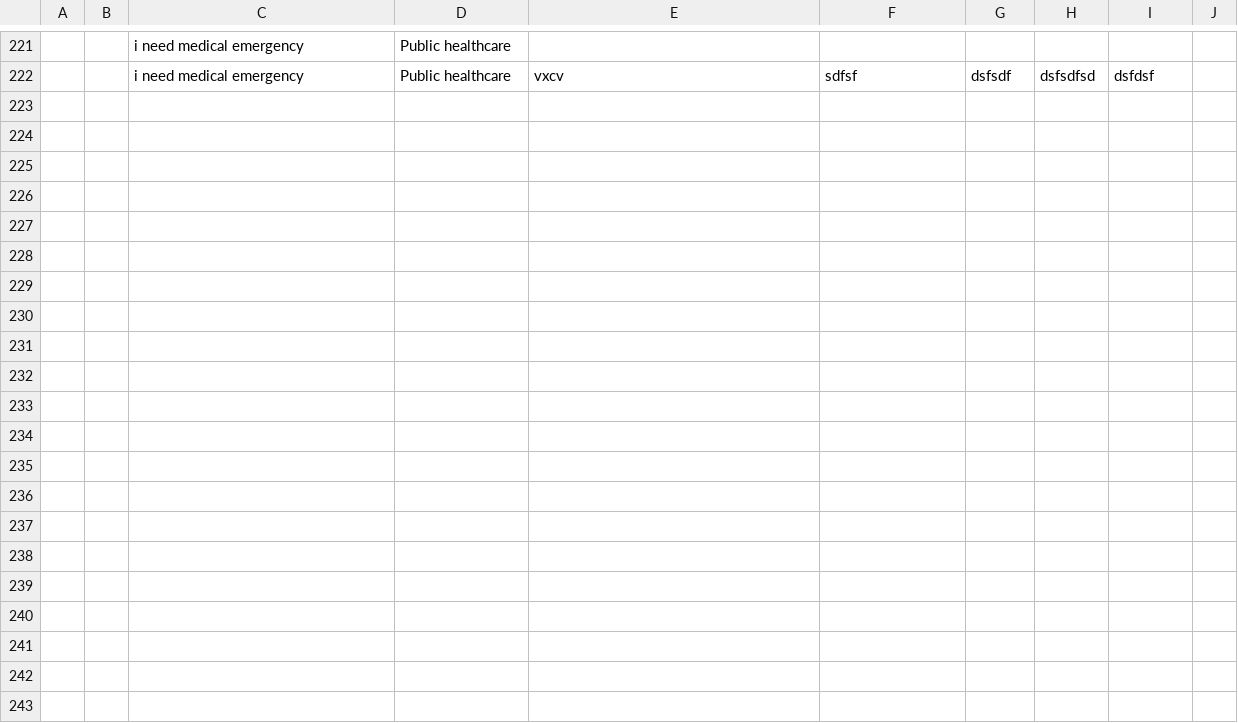
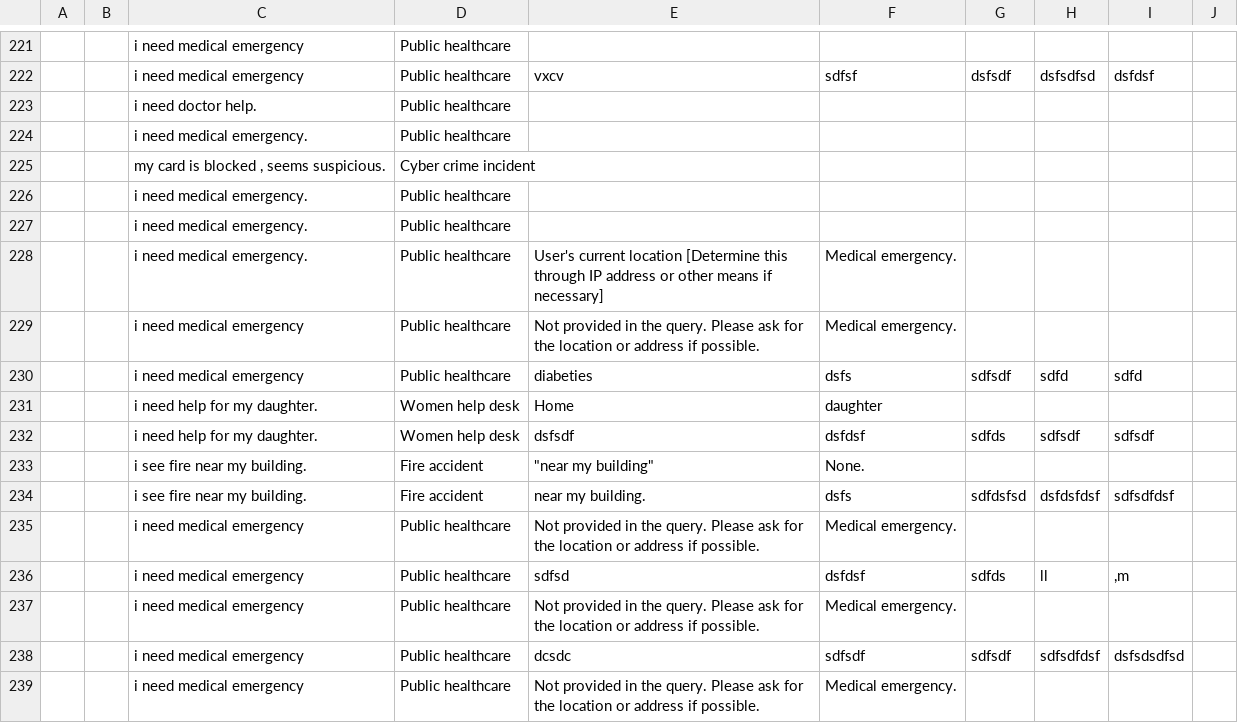
Before and after one commit to aryan757/Conversational-system-LLM-GenAI-, a CSV file: user_data.csv, drawn as a sheet; only a part is shown, gaps mark what is left out; the diff names each change by its address in the sheet, - before the commit and + after, or states it on an @@ line.

```diff
--- a/user_data.csv
+++ b/user_data.csv
+row 223:  |  | i need doctor help. | Public healthcare
+row 224:  |  | i need medical emergency. | Public healthcare
+row 225:  |  | my card is blocked , seems suspicious. | Cyber crime incident
+row 226:  |  | i need medical emergency. | Public healthcare
+row 227:  |  | i need medical emergency. | Public healthcare
+row 228:  |  | i need medical emergency. | Public healthcare | User's current location [Determine this through IP address or other means if necessary] | Medical emergency.
+row 229:  |  | i need medical emergency | Public healthcare | Not provided in the query. Please ask for the location or address if possible. | Medical emergency.
+row 230:  |  | i need medical emergency | Public healthcare | diabeties | dsfs | sdfsdf | sdfd | sdfd
+row 231:  |  | i need help for my daughter. | Women help desk | Home | daughter
+row 232:  |  | i need help for my daughter. | Women help desk | dsfsdf | dsfdsf | sdfds | sdfsdf | sdfsdf
+row 233:  |  | i see fire near my building. | Fire accident | "near my building" | None.
+row 234:  |  | i see fire near my building. | Fire accident | near my building. | dsfs | sdfdsfsd | dsfdsfdsf | sdfsdfdsf
+row 235:  |  | i need medical emergency | Public healthcare | Not provided in the query. Please ask for the location or address if possible. | Medical emergency.
+row 236:  |  | i need medical emergency | Public healthcare | sdfsd | dsfdsf | sdfds | ll | ,m
+row 237:  |  | i need medical emergency | Public healthcare | Not provided in the query. Please ask for the location or address if possible. | Medical emergency.
+row 238:  |  | i need medical emergency | Public healthcare | dcsdc | sdfsdf | sdfsdf | sdfsdfdsf | dsfsdsdfsd
+row 239:  |  | i need medical emergency | Public healthcare | Not provided in the query. Please ask for the location or address if possible. | Medical emergency.
```
Also changed, not shown: anonymous_data.csv, 1 other file.
